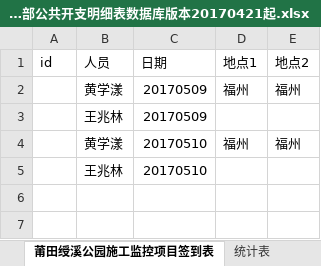
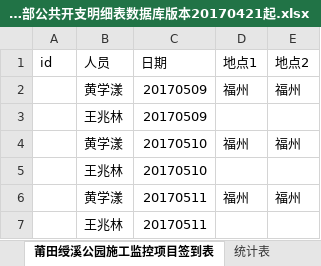
Before and after one commit to zjkl19/reimburse, an Excel workbook: 莆田项目部公共开支明细表数据库版本20170421起.xlsx, sheet 莆田绶溪公园施工监控项目签到表, drawn as a sheet; values as stored, in another font and other column widths than the file's, no borders; the diff names each change by its address in the sheet, - before the commit and + after, or states it on an @@ line.

```diff
--- a/莆田项目部公共开支明细表数据库版本20170421起.xlsx (sheet 莆田绶溪公园施工监控项目签到表)
+++ b/莆田项目部公共开支明细表数据库版本20170421起.xlsx (sheet 莆田绶溪公园施工监控项目签到表)
+row 6:  | 黄学漾 | 20170511 | 福州 | 福州
+row 7:  | 王兆林 | 20170511
```
Also changed, not shown: sheet 人员固定消费表, sheet 公共消费权重表, sheet 莆田维养项目部签到表, sheet 逐日消费统计表, sheet 资金垫付表, 20170306~20170420阶段报销信息汇总.xlsx.
